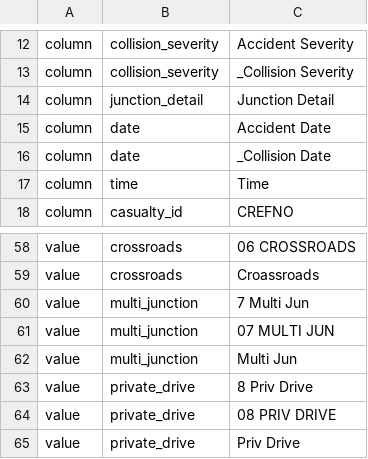
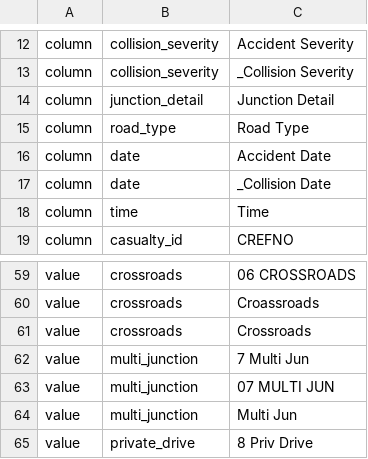
Before and after one commit to londoncyclingcampaign/lcc-dangerous-junctions, a CSV file: data/tfl-aliases.csv, drawn as a sheet; only a part is shown, gaps mark what is left out; the shorter side is filled out with more unchanged rows; the diff names each change by its address in the sheet, - before the commit and + after, or states it on an @@ line.

```diff
--- a/data/tfl-aliases.csv
+++ b/data/tfl-aliases.csv
+row 15: column | road_type | Road Type
+row 61: value | crossroads | Crossroads
```
Also changed, not shown: 2 other files.
